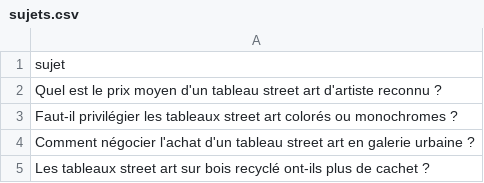
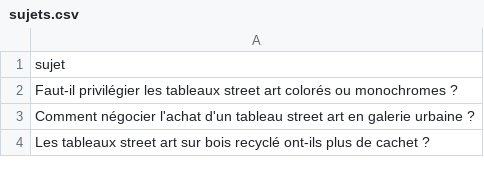
Before and after one commit to Metalosmose21/Street-art-1, a CSV file: sujets.csv, drawn as a sheet; only a part is shown; the diff names each change by its address in the sheet, - before the commit and + after, or states it on an @@ line.

```diff
--- a/sujets.csv
+++ b/sujets.csv
-row 2: Quel est le prix moyen d'un tableau street art d'artiste reconnu ?
```
Also changed, not shown: sujets_traites.csv.
